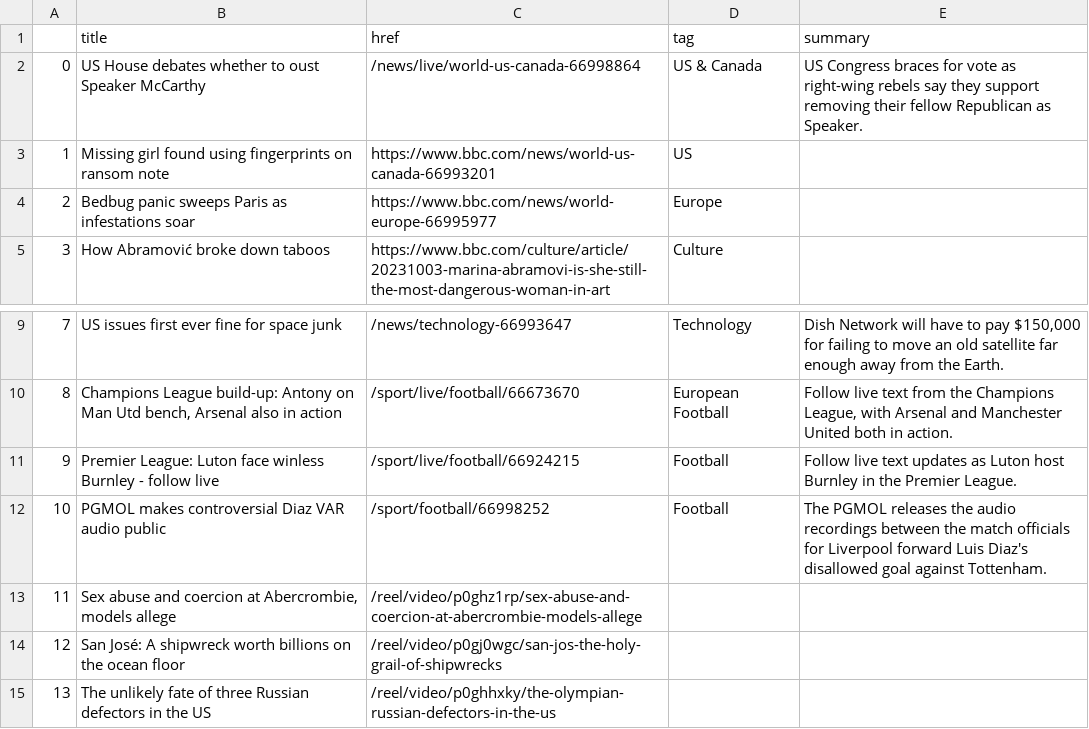
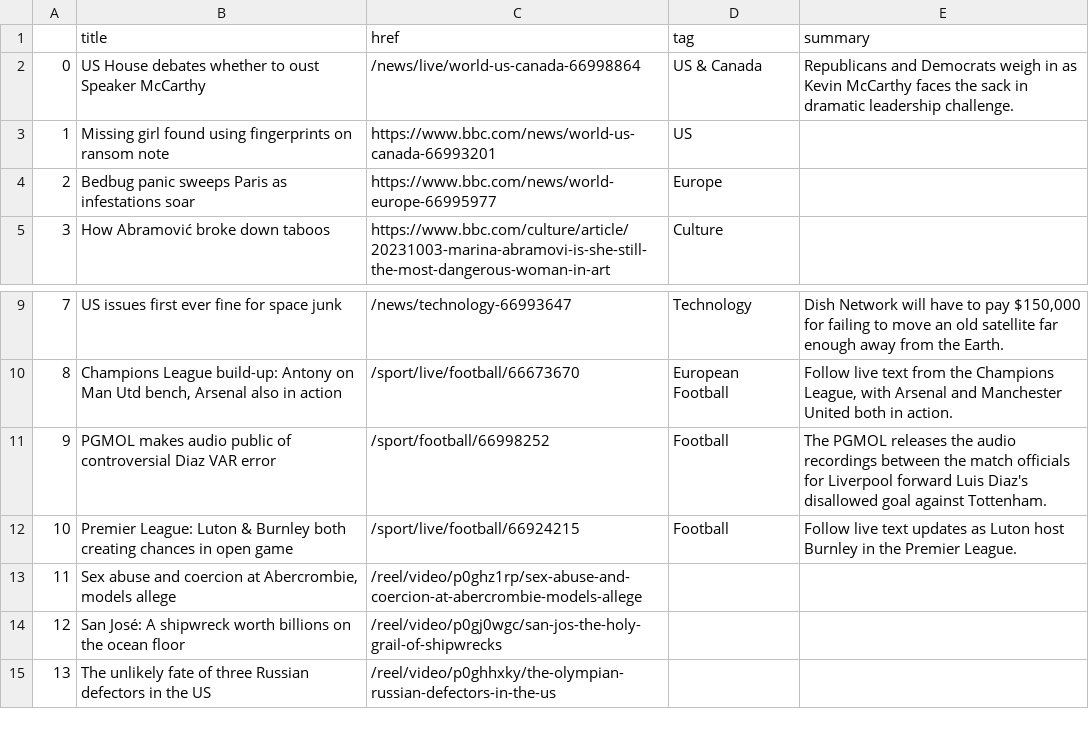
Before and after one commit to anastasiajourno/Automatic-scraper, a CSV file: bbc-headlines.csv, drawn as a sheet; only a part is shown, gaps mark what is left out.

```diff
--- a/bbc-headlines.csv
+++ b/bbc-headlines.csv
@@ -1,3 +1,3 @@
 ,title,href,tag,summary
-0,US House debates whether to oust Speaker McCarthy,/news/live/world-us-canada-66998864,US & Canada,US Congress braces for vote as right-wing rebels say they support removing their fellow Republican as Speaker.
+0,US House debates whether to oust Speaker McCarthy,/news/live/world-us-canada-66998864,US & Canada,Republicans and Democrats weigh in as Kevin McCarthy faces the sack in dramatic leadership challenge.
 1,Missing girl found using fingerprints on ransom note,https://www.bbc.com/news/world-us-canada-66993201,US,
@@ -10,4 +10,4 @@
 8,"Champions League build-up: Antony on Man Utd bench, Arsenal also in action",/sport/live/football/66673670,European Football,"Follow live text from the Champions League, with Arsenal and Manchester United both in action."
-9,Premier League: Luton face winless Burnley - follow live,/sport/live/football/66924215,Football,Follow live text updates as Luton host Burnley in the Premier League.
-10,PGMOL makes controversial Diaz VAR audio public,/sport/football/66998252,Football,The PGMOL releases the audio recordings between the match officials for Liverpool forward Luis Diaz's disallowed goal against Tottenham.
+9,PGMOL makes audio public of controversial Diaz VAR error,/sport/football/66998252,Football,The PGMOL releases the audio recordings between the match officials for Liverpool forward Luis Diaz's disallowed goal against Tottenham.
+10,Premier League: Luton & Burnley both creating chances in open game,/sport/live/football/66924215,Football,Follow live text updates as Luton host Burnley in the Premier League.
 11,"Sex abuse and coercion at Abercrombie, models allege",/reel/video/p0ghz1rp/sex-abuse-and-coercion-at-abercrombie-models-allege,,
```
